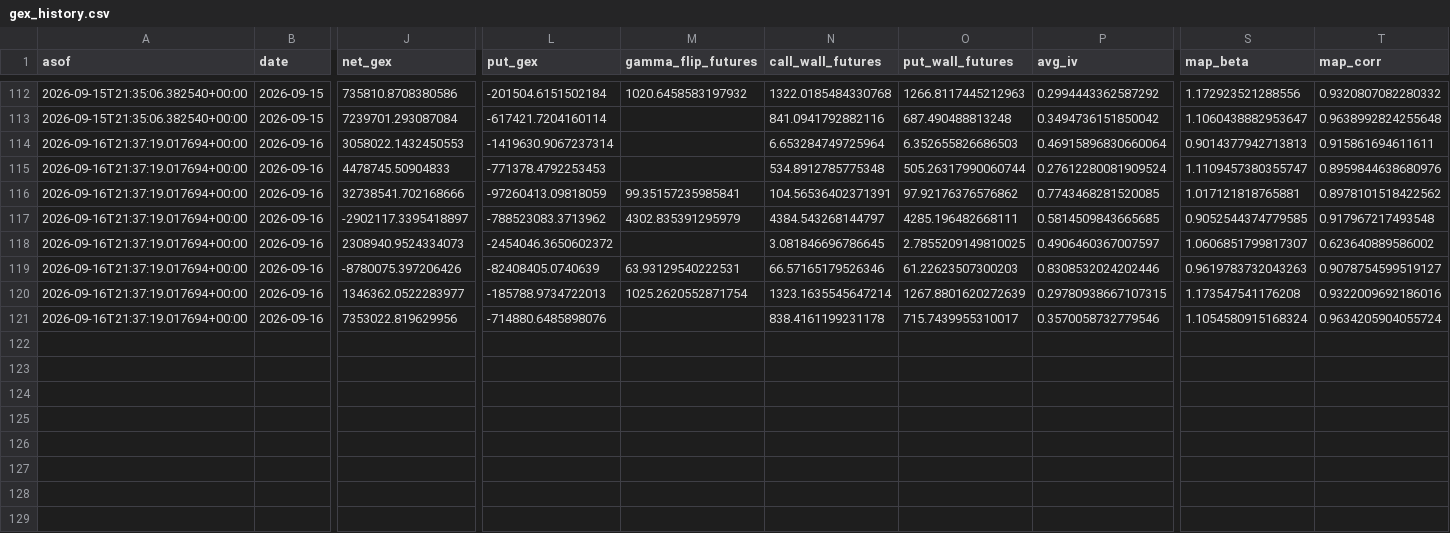
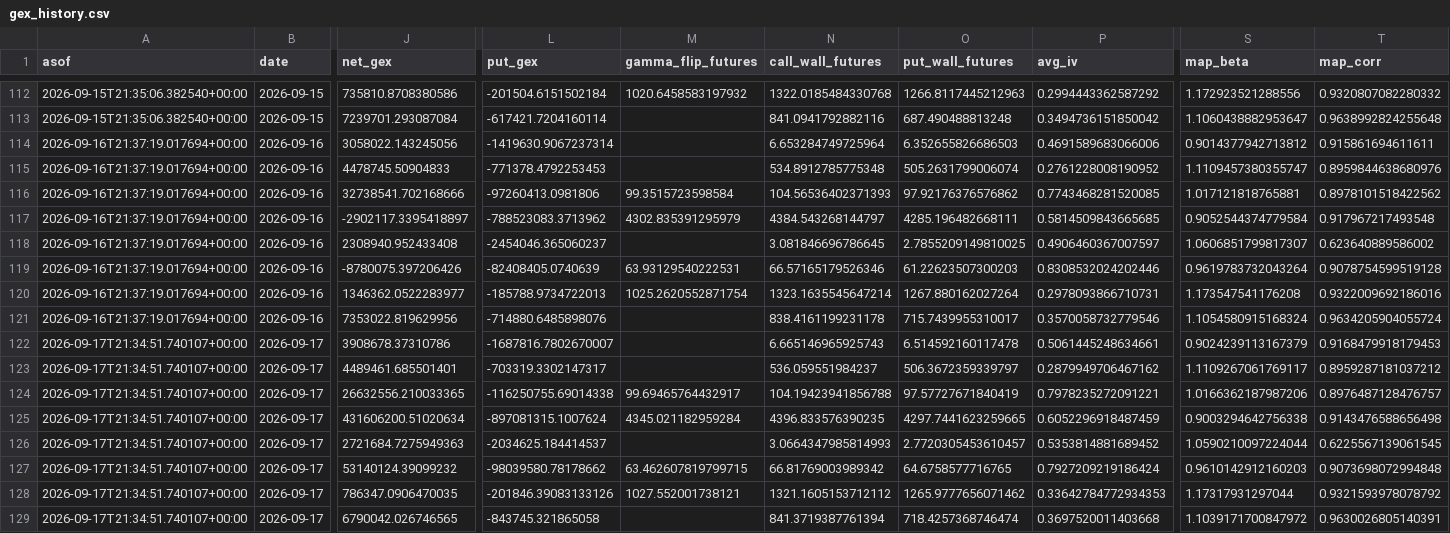
Before and after one commit to trace707/Daily-Commodity-GEX, a CSV file: output/data/gex_history.csv, drawn as a sheet; only a part is shown, gaps mark what is left out; rows hold the shown columns only; the diff names each change by its address in the sheet, - before the commit and + after, or states it on an @@ line.

```diff
--- a/output/data/gex_history.csv
+++ b/output/data/gex_history.csv
-J114 (net_gex): 3058022.1432450553
+J114 (net_gex): 3058022.143245056
-P114 (avg_iv): 0.46915896830660064
+P114 (avg_iv): 0.4691589683066006
-S114 (map_beta): 0.9014377942713813
+S114 (map_beta): 0.9014377942713812
-O115 (put_wall_futures): 505.26317990060744
+O115 (put_wall_futures): 505.2631799006074
-P115 (avg_iv): 0.27612280081909524
+P115 (avg_iv): 0.2761228008190952
-L116 (put_gex): -97260413.09818059
+L116 (put_gex): -97260413.0981806
-M116 (gamma_flip_futures): 99.35157235985841
+M116 (gamma_flip_futures): 99.3515723598584
-N116 (call_wall_futures): 104.56536402371391
+N116 (call_wall_futures): 104.56536402371393
-S117 (map_beta): 0.9052544374779585
+S117 (map_beta): 0.9052544374779584
-J118 (net_gex): 2308940.9524334073
+J118 (net_gex): 2308940.952433408
-L118 (put_gex): -2454046.3650602372
+L118 (put_gex): -2454046.365060237
-S119 (map_beta): 0.9619783732043263
+S119 (map_beta): 0.9619783732043264
-T119 (map_corr): 0.9078754599519127
+T119 (map_corr): 0.9078754599519128
-O120 (put_wall_futures): 1267.8801620272639
+O120 (put_wall_futures): 1267.880162027264
-P120 (avg_iv): 0.29780938667107315
+P120 (avg_iv): 0.2978093866710731
+row 122: 2026-09-17T21:34:51.740107+00:00 | 2026-09-17 | 3908678.37310786 | -1687816.7802670007 |  | 6.665146965925743 | 6.514592160117478 | 0.5061445248634661 | 0.9024239113167379 | 0.9168479918179453
+row 123: 2026-09-17T21:34:51.740107+00:00 | 2026-09-17 | 4489461.685501401 | -703319.3302147317 |  | 536.059551984237 | 506.3672359339797 | 0.2879949706467162 | 1.1109267061769117 | 0.8959287181037212
+row 124: 2026-09-17T21:34:51.740107+00:00 | 2026-09-17 | 26632556.210033365 | -116250755.69014338 | 99.69465764432917 | 104.19423941856788 | 97.57727671840419 | 0.7978235272091221 | 1.0166362187987206 | 0.8976487128476757
+row 125: 2026-09-17T21:34:51.740107+00:00 | 2026-09-17 | 431606200.51020634 | -897081315.1007624 | 4345.021182959284 | 4396.833576390235 | 4297.7441623259665 | 0.6052296918487459 | 0.9003294642756338 | 0.9143476588656498
+row 126: 2026-09-17T21:34:51.740107+00:00 | 2026-09-17 | 2721684.7275949363 | -2034625.184414537 |  | 3.0664347985814993 | 2.7720305453610457 | 0.5353814881689452 | 1.0590210097224044 | 0.6225567139061545
+row 127: 2026-09-17T21:34:51.740107+00:00 | 2026-09-17 | 53140124.39099232 | -98039580.78178662 | 63.462607819799715 | 66.81769003989342 | 64.6758577716765 | 0.7927209219186424 | 0.9610142912160203 | 0.9073698072994848
+row 128: 2026-09-17T21:34:51.740107+00:00 | 2026-09-17 | 786347.0906470035 | -201846.39083133126 | 1027.552001738121 | 1321.1605153712112 | 1265.9777656071462 | 0.33642784772934353 | 1.17317931297044 | 0.9321593978078792
+row 129: 2026-09-17T21:34:51.740107+00:00 | 2026-09-17 | 6790042.026746565 | -843745.321865058 |  | 841.3719387761394 | 718.4257368746474 | 0.3697520011403668 | 1.1039171700847972 | 0.9630026805140391
```
Also changed, not shown: 8 other files.
